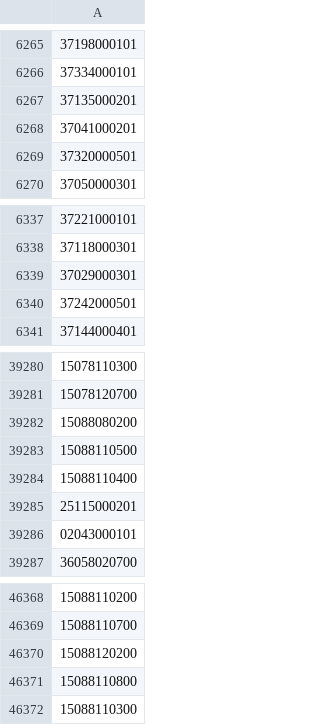
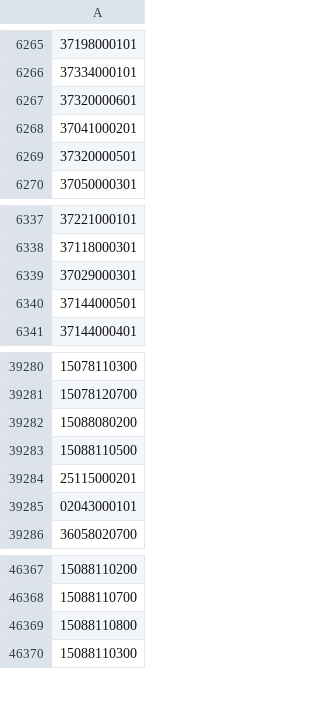
Before and after one commit to OSM-es/validador-ine, a CSV file: ES.csv, drawn as a sheet; only a part is shown, gaps mark what is left out; the diff names each change by its address in the sheet, - before the commit and + after, or states it on an @@ line.

```diff
--- a/ES.csv
+++ b/ES.csv
-A6267: 37135000201
+A6267: 37320000601
-A6340: 37242000501
+A6340: 37144000501
-row 39284: 15088110400
-row 46370: 15088120200
```
Also changed, not shown: 1 other file.
